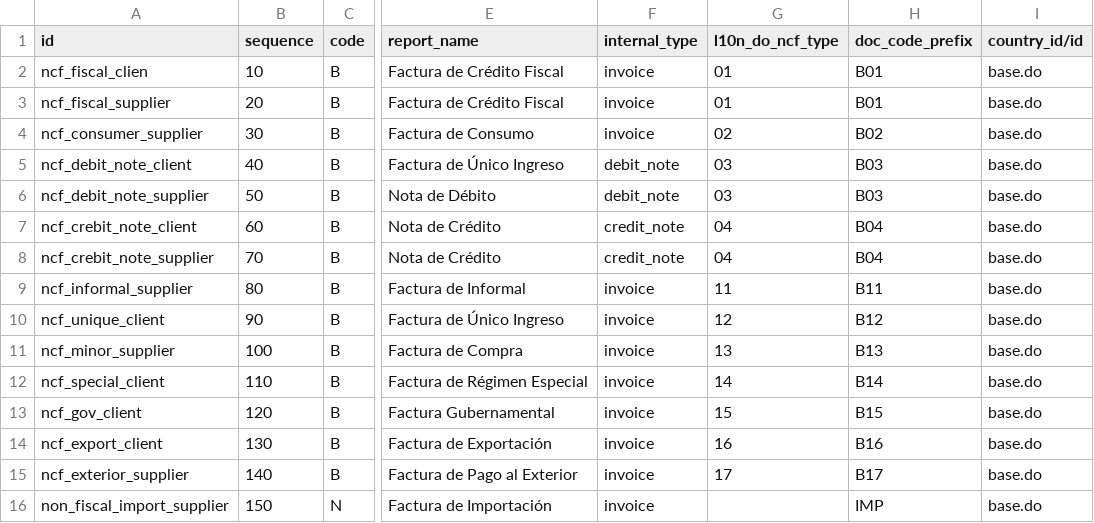
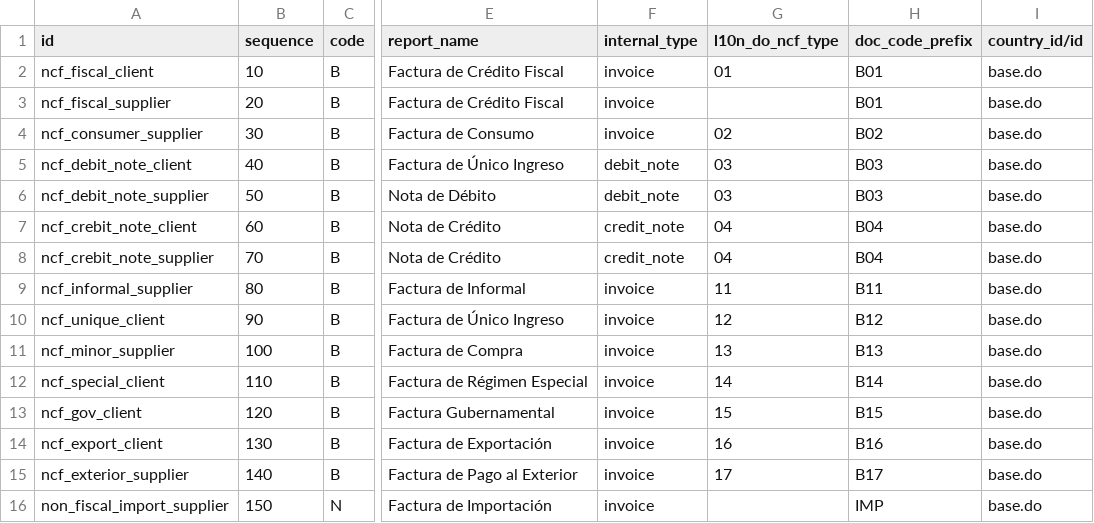
Before and after one commit to indexa-git/l10n-dominicana, a CSV file: l10n_do_accounting/data/l10n_latam.document.type.csv, drawn as a sheet; only a part is shown, gaps mark what is left out; the diff names each change by its address in the sheet, - before the commit and + after, or states it on an @@ line.

Commit message:
[FIX] l10n_do_accounting: Get all document types for a journal type & add new document

```diff
--- a/l10n_do_accounting/data/l10n_latam.document.type.csv
+++ b/l10n_do_accounting/data/l10n_latam.document.type.csv
-A2 (id): ncf_fiscal_clien
+A2 (id): ncf_fiscal_client
-G3 (l10n_do_ncf_type): 01
+G3 (l10n_do_ncf_type): (empty)
```
Also changed, not shown: 2 other files.
